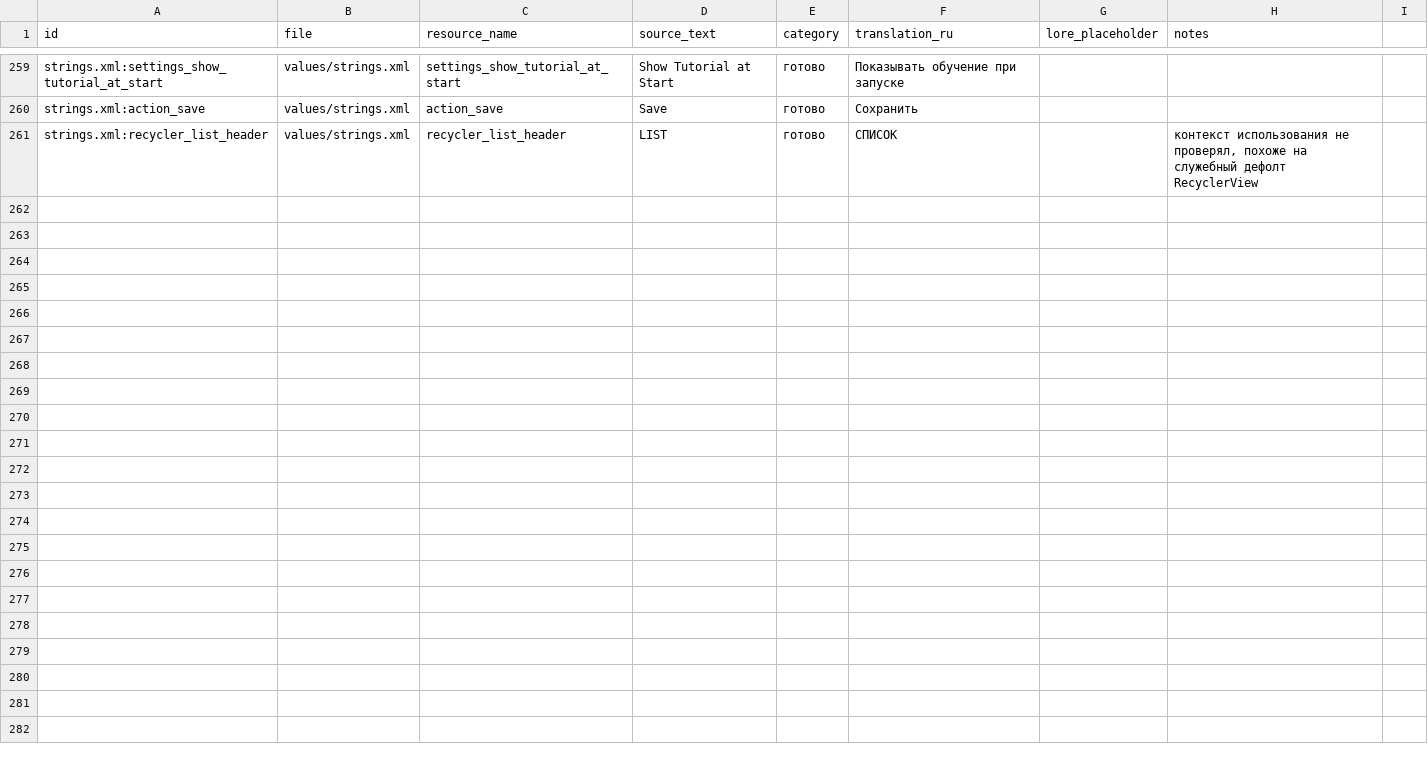
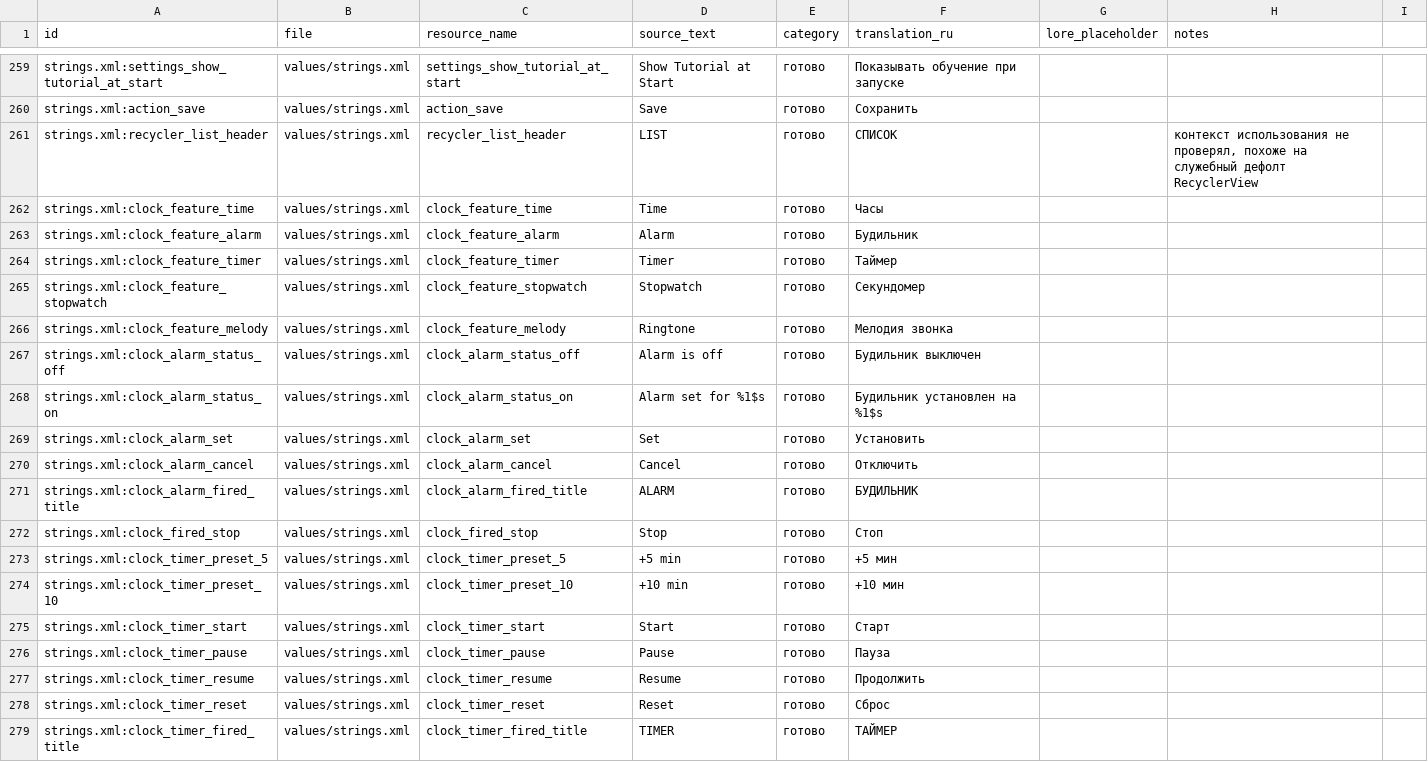
Before and after one commit to rrrandom666/PipDroid-LARP-APK, a CSV file: localization/strings_ru.csv, drawn as a sheet; only a part is shown, gaps mark what is left out; the diff names each change by its address in the sheet, - before the commit and + after, or states it on an @@ line.

Commit message:
Часы: скелет экрана + Будильник, Таймер, Секундомер
ITEMS/Clock стал двухколоночным (список фичей слева по образцу Perks/Status,
контент справа) вместо экрана-часов на весь экран; батарея телефона переехала
в шапку. Будильник и Таймер используют новый переиспользуемый компонент
ClockWheelPicker — свайповое колесо с инерцией (RecyclerView+LinearSnapHelper)
и затенением соседних значений, как у строки 2 шапки, вместо кнопок +/-
(неудобно листать без возможности зажать). Срабатывание — общий полноэкранный
оверлей поверх любого раздела, звук временно системный (замена на реальную
мелодию — в следующем шаге). Секундомер — старт/пауза/сброс без кругов.

Мелодия звонка пока заглушка — ждёт реальных mp3-файлов треков.

```diff
--- a/localization/strings_ru.csv
+++ b/localization/strings_ru.csv
+row 262: strings.xml:clock_feature_time | values/strings.xml | clock_feature_time | Time | готово | Часы
+row 263: strings.xml:clock_feature_alarm | values/strings.xml | clock_feature_alarm | Alarm | готово | Будильник
+row 264: strings.xml:clock_feature_timer | values/strings.xml | clock_feature_timer | Timer | готово | Таймер
+row 265: strings.xml:clock_feature_stopwatch | values/strings.xml | clock_feature_stopwatch | Stopwatch | готово | Секундомер
+row 266: strings.xml:clock_feature_melody | values/strings.xml | clock_feature_melody | Ringtone | готово | Мелодия звонка
+row 267: strings.xml:clock_alarm_status_off | values/strings.xml | clock_alarm_status_off | Alarm is off | готово | Будильник выключен
+row 268: strings.xml:clock_alarm_status_on | values/strings.xml | clock_alarm_status_on | Alarm set for %1$s | готово | Будильник установлен на %1$s
+row 269: strings.xml:clock_alarm_set | values/strings.xml | clock_alarm_set | Set | готово | Установить
+row 270: strings.xml:clock_alarm_cancel | values/strings.xml | clock_alarm_cancel | Cancel | готово | Отключить
+row 271: strings.xml:clock_alarm_fired_title | values/strings.xml | clock_alarm_fired_title | ALARM | готово | БУДИЛЬНИК
+row 272: strings.xml:clock_fired_stop | values/strings.xml | clock_fired_stop | Stop | готово | Стоп
+row 273: strings.xml:clock_timer_preset_5 | values/strings.xml | clock_timer_preset_5 | +5 min | готово | +5 мин
+row 274: strings.xml:clock_timer_preset_10 | values/strings.xml | clock_timer_preset_10 | +10 min | готово | +10 мин
+row 275: strings.xml:clock_timer_start | values/strings.xml | clock_timer_start | Start | готово | Старт
+row 276: strings.xml:clock_timer_pause | values/strings.xml | clock_timer_pause | Pause | готово | Пауза
+row 277: strings.xml:clock_timer_resume | values/strings.xml | clock_timer_resume | Resume | готово | Продолжить
+row 278: strings.xml:clock_timer_reset | values/strings.xml | clock_timer_reset | Reset | готово | Сброс
+row 279: strings.xml:clock_timer_fired_title | values/strings.xml | clock_timer_fired_title | TIMER | готово | ТАЙМЕР
```
Also changed, not shown: 16 other files.
